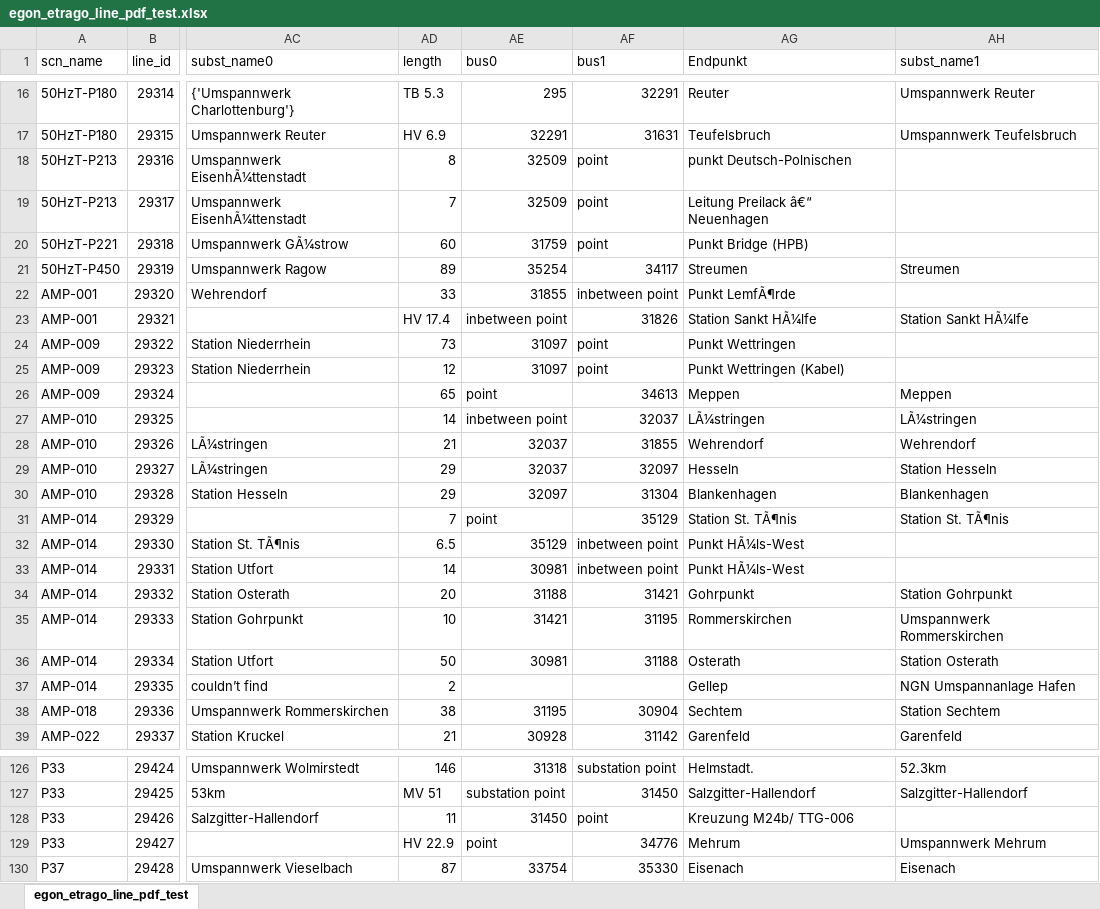
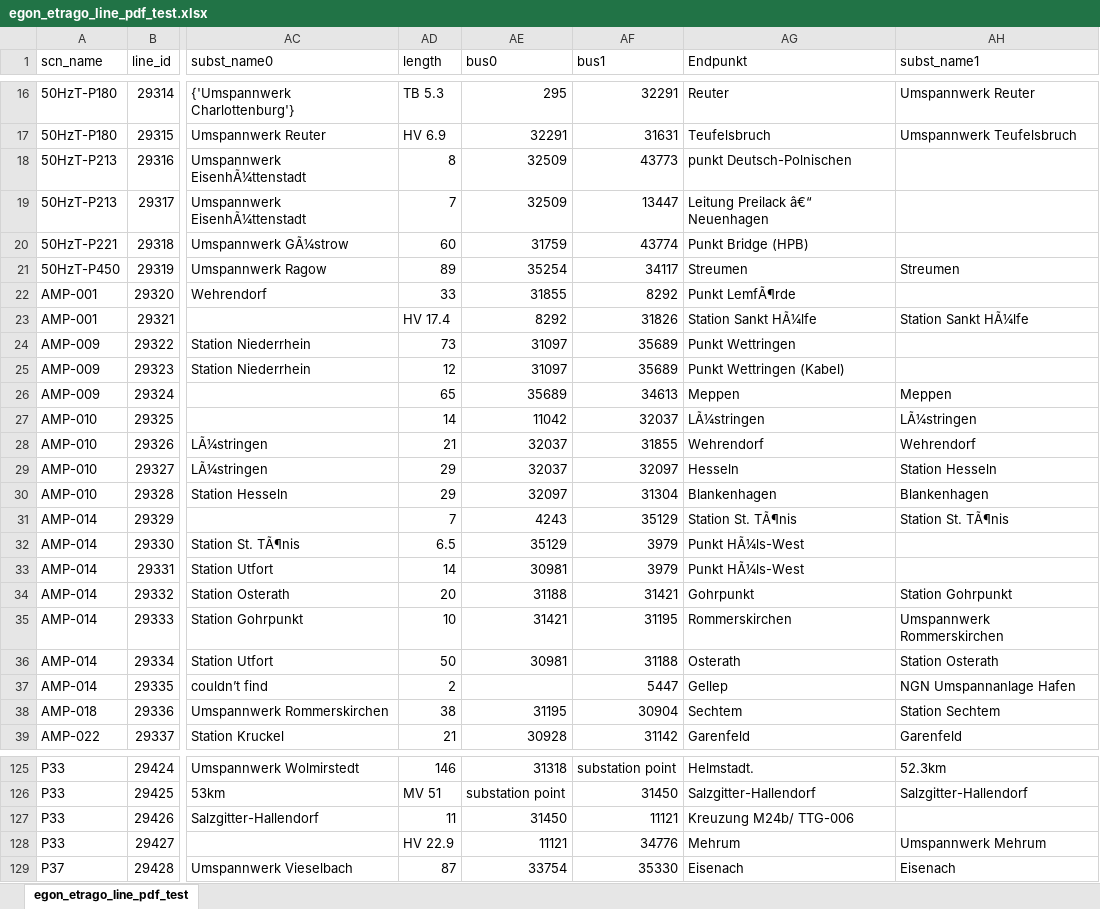
Before and after one commit to openego/powerd-data, an Excel workbook: src/egon/data/datasets/egon_etrago_line/egon_etrago_line_pdf_test.xlsx, sheet egon_etrago_line_pdf_test, drawn as a sheet; only a part is shown, gaps mark what is left out; values as stored, in another font and other column widths than the file's, no cell formats; addresses are those after the commit; the diff covers the shown part only; the diff names each change by its address in the sheet, - before the commit and + after, or states it on an @@ line.

```diff
--- a/src/egon/data/datasets/egon_etrago_line/egon_etrago_line_pdf_test.xlsx (sheet egon_etrago_line_pdf_test)
+++ b/src/egon/data/datasets/egon_etrago_line/egon_etrago_line_pdf_test.xlsx (sheet egon_etrago_line_pdf_test)
-AF18 (bus1): point
+AF18 (bus1): 43773
-AF19 (bus1): point
+AF19 (bus1): 13447
-AF20 (bus1): point
+AF20 (bus1): 43774
-AF22 (bus1): inbetween point
+AF22 (bus1): 8292
-AE23 (bus0): inbetween point
+AE23 (bus0): 8292
-AF24:AF25 (bus1): point
+AF24:AF25 (bus1): 35689
-AE26 (bus0): point
+AE26 (bus0): 35689
-AE27 (bus0): inbetween point
+AE27 (bus0): 11042
-AE31 (bus0): point
+AE31 (bus0): 4243
-AF32:AF33 (bus1): inbetween point
+AF32:AF33 (bus1): 3979
-AF37 (bus1): (empty)
+AF37 (bus1): 5447
-AF127 (bus1): point
+AF127 (bus1): 11121
-AE128 (bus0): point
+AE128 (bus0): 11121
```
Also changed, not shown: 1 removed row and 77 edited cells elsewhere in this sheet, cell formats, 1 other file.
